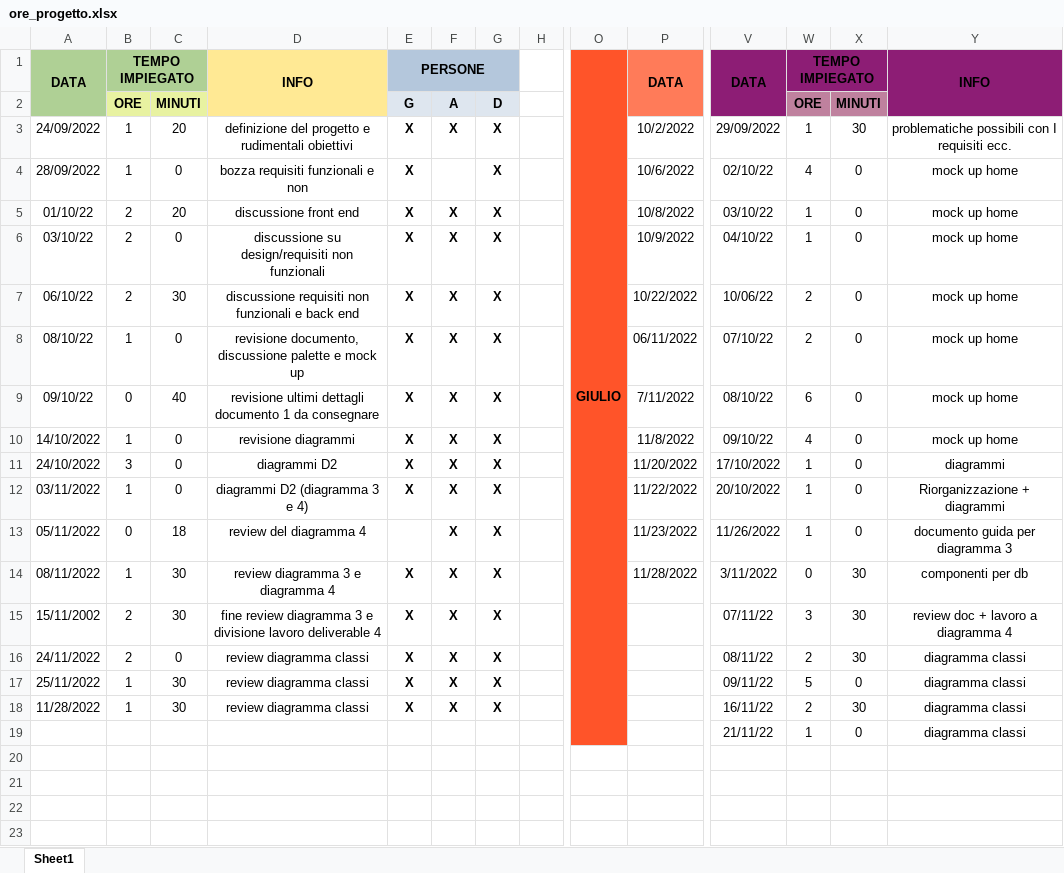
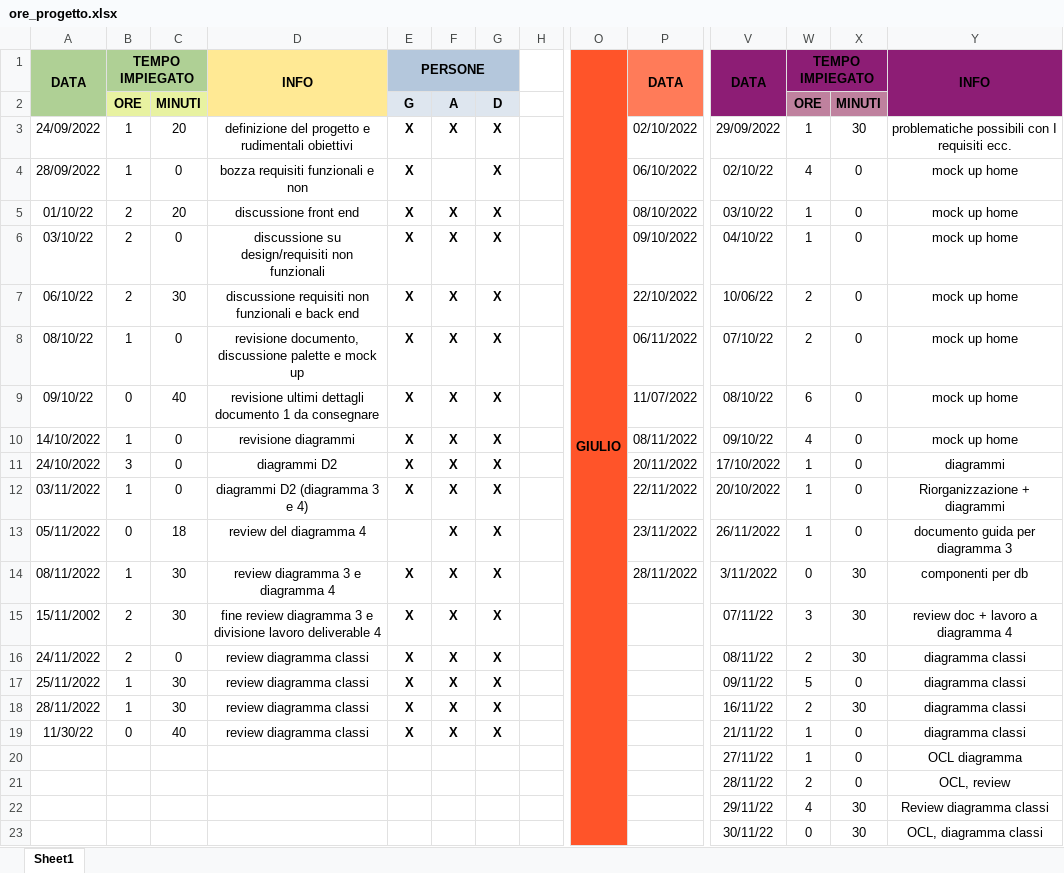
Before and after one commit to JustCook1/Tracking_lavoro, an Excel workbook: ore_progetto.xlsx, sheet Sheet1, drawn as a sheet; only a part is shown, gaps mark what is left out; values as stored, in another font and other column widths than the file's, no borders; rows hold the shown columns only; the diff names each change by its address in the sheet, - before the commit and + after, or states it on an @@ line.

Commit message:
update ore

```diff
--- a/ore_progetto.xlsx (sheet Sheet1)
+++ b/ore_progetto.xlsx (sheet Sheet1)
-P3: 10/2/2022
+P3: 02/10/2022
-P4: 10/6/2022
+P4: 06/10/2022
-P5: 10/8/2022
+P5: 08/10/2022
-P6: 10/9/2022
+P6: 09/10/2022
-P7: 10/22/2022
+P7: 22/10/2022
-P9: 7/11/2022
+P9: 11/07/2022
-P10: 11/8/2022
+P10: 08/11/2022
-P11: 11/20/2022
+P11: 20/11/2022
-P12: 11/22/2022
+P12: 22/11/2022
-P13: 11/23/2022
+P13: 23/11/2022
-V13: 11/26/2022
+V13: 26/11/2022
-P14: 11/28/2022
+P14: 28/11/2022
-A18: 11/28/2022
+A18: 28/11/2022
-A19: (empty)
+A19: 11/30/22
-B19: (empty)
+B19: 0
-C19: (empty)
+C19: 40
-D19: (empty)
+D19: review diagramma classi
-E19: (empty)
+E19: X
-F19: (empty)
+F19: X
-G19: (empty)
+G19: X
+row 20:  |  |  |  |  |  |  |  |  |  | 27/11/22 | 1 | 0 | OCL diagramma
+row 21:  |  |  |  |  |  |  |  |  |  | 28/11/22 | 2 | 0 | OCL, review
+row 22:  |  |  |  |  |  |  |  |  |  | 29/11/22 | 4 | 30 | Review diagramma classi
+row 23:  |  |  |  |  |  |  |  |  |  | 30/11/22 | 0 | 30 | OCL, diagramma classi
```
